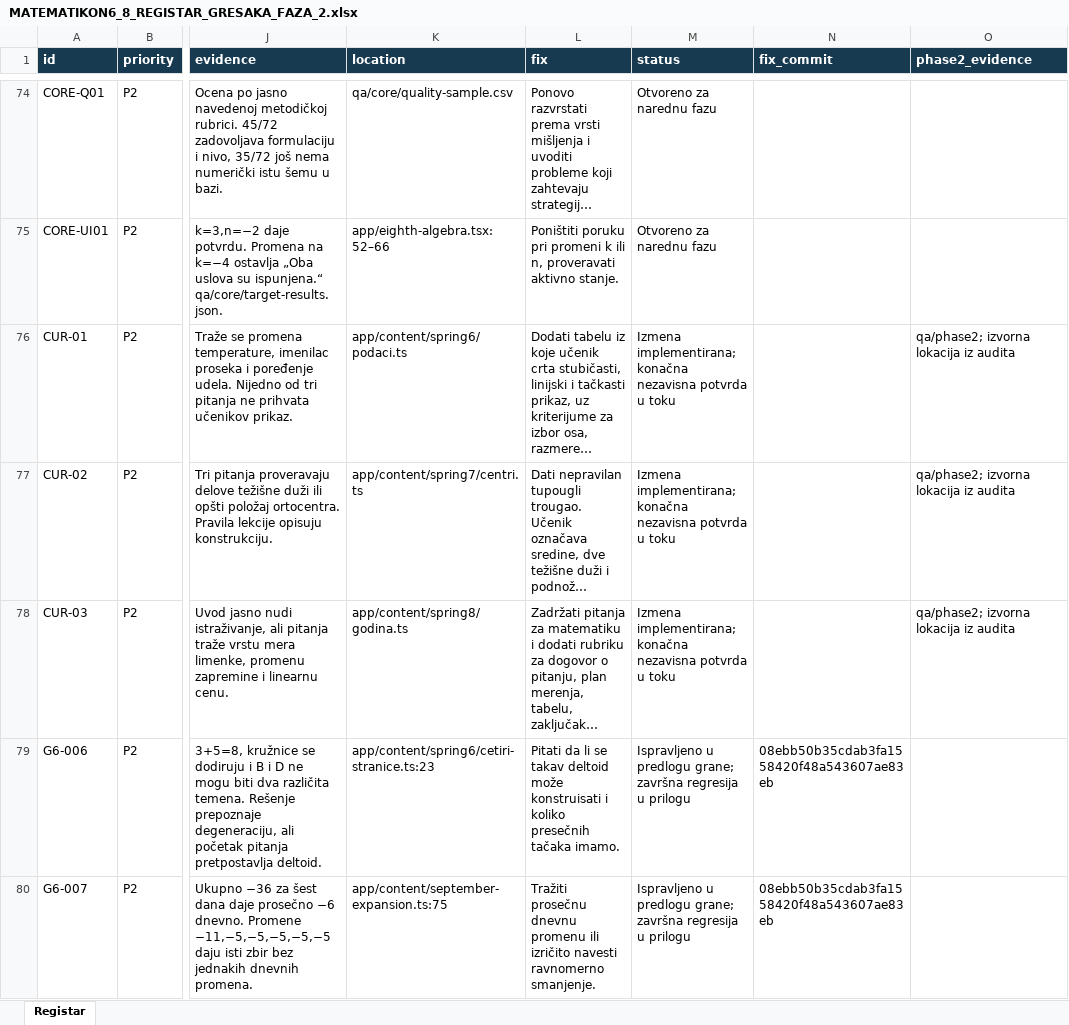
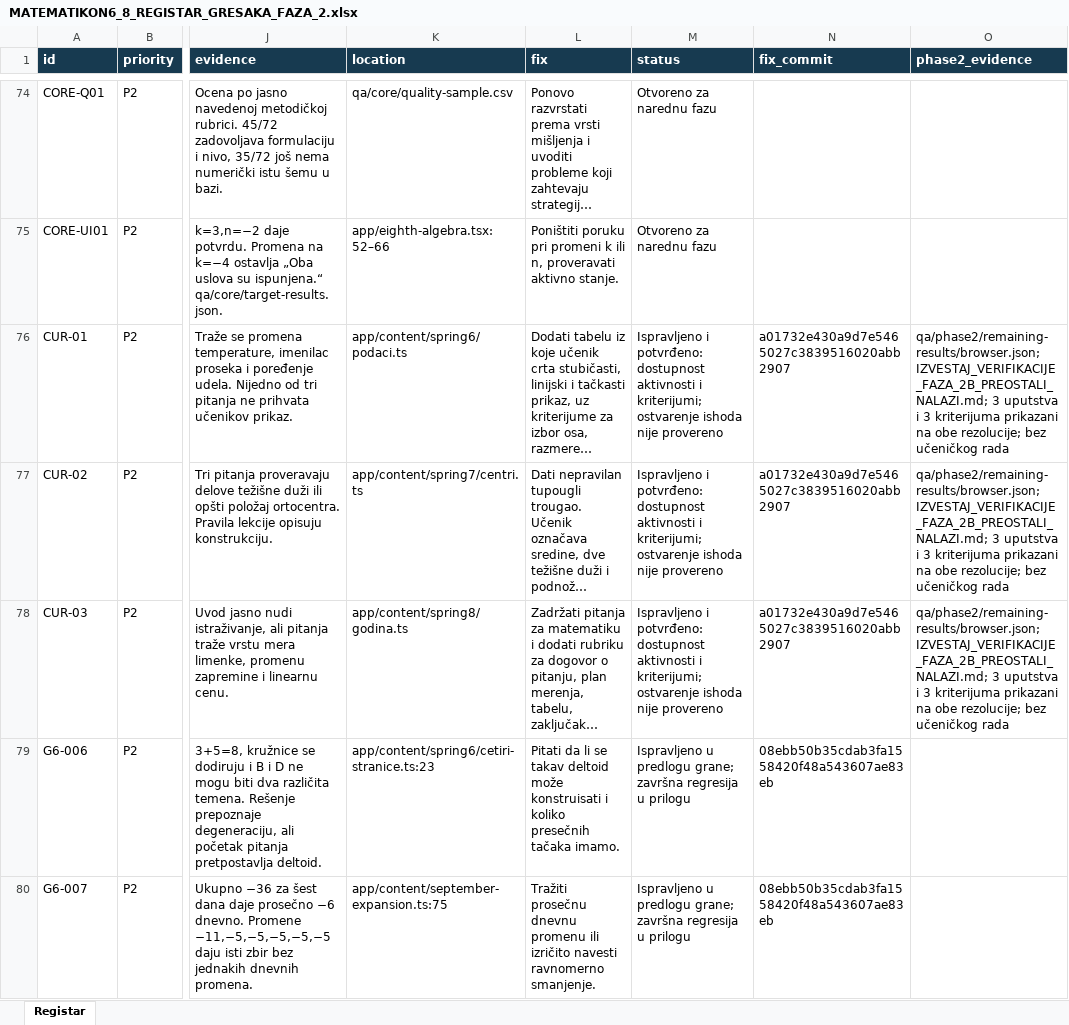
Before and after one commit to Milosprofessor/matematikon6-8, an Excel workbook: MATEMATIKON6_8_REGISTAR_GRESAKA_FAZA_2.xlsx, sheet Registar, drawn as a sheet; only a part is shown, gaps mark what is left out; long unchanged cells end in …; values as stored, in another font and other column widths than the file's, no borders; the diff covers the shown part only; the diff names each change by its address in the sheet, - before the commit and + after, or states it on an @@ line.

Commit message:
Record eleven verified findings and curriculum evidence limits

```diff
--- a/MATEMATIKON6_8_REGISTAR_GRESAKA_FAZA_2.xlsx (sheet Registar)
+++ b/MATEMATIKON6_8_REGISTAR_GRESAKA_FAZA_2.xlsx (sheet Registar)
-M76:M78 (status): Izmena implementirana; konačna nezavisna potvrda u toku
+M76:M78 (status): Ispravljeno i potvrđeno: dostupnost aktivnosti i kriterijumi; ostvarenje ishoda nije provereno
-N76:N78 (fix_commit): (empty)
+N76:N78 (fix_commit): a01732e430a9d7e5465027c3839516020abb2907
-O76:O78 (phase2_evidence): qa/phase2; izvorna lokacija iz audita
+O76:O78 (phase2_evidence): qa/phase2/remaining-results/browser.json; IZVESTAJ_VERIFIKACIJE_FAZA_2B_PREOSTALI_NALAZI.md; 3 uputstva i 3 kriterijuma prikazani na obe rezolucije; bez učeničkog rada
```
Also changed, not shown: 24 edited cells elsewhere in this sheet, 2 other files.
